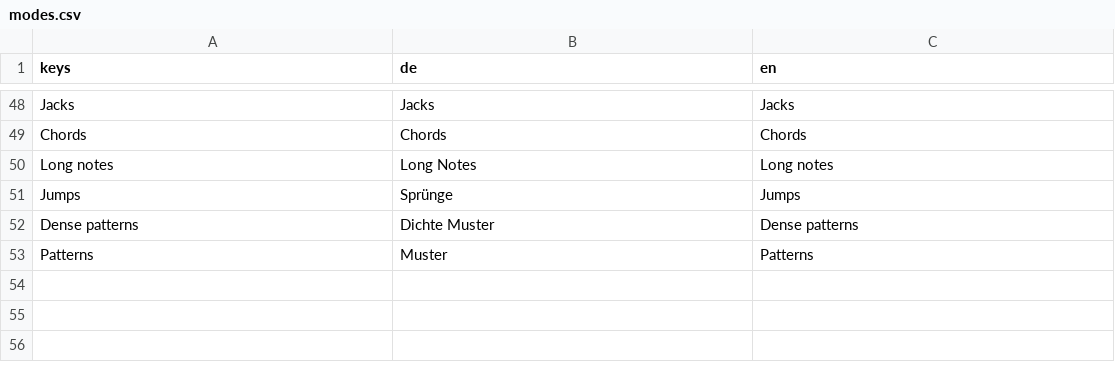
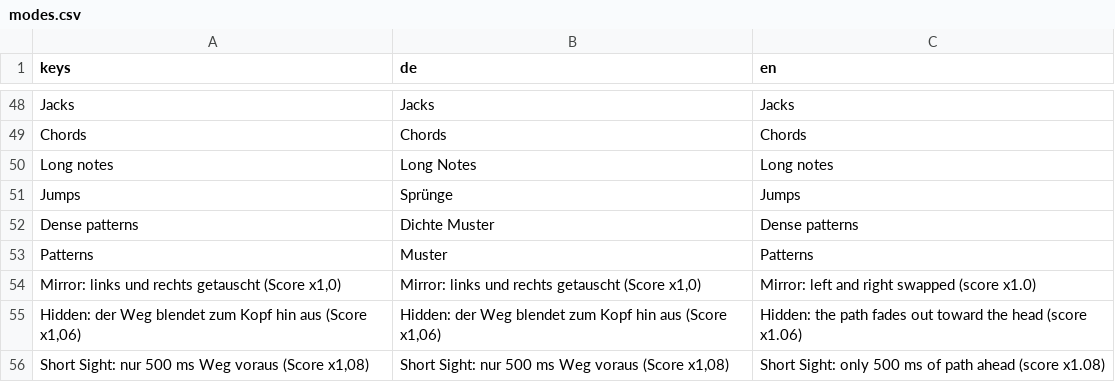
Before and after one commit to Vyrenbusiness-source/TETHRA, a CSV file: translations/modes.csv, drawn as a sheet; only a part is shown, gaps mark what is left out; the diff names each change by its address in the sheet, - before the commit and + after, or states it on an @@ line.

```diff
--- a/translations/modes.csv
+++ b/translations/modes.csv
+row 54: Mirror: links und rechts getauscht (Score x1,0) | Mirror: links und rechts getauscht (Score x1,0) | Mirror: left and right swapped (score x1.0)
+row 55: Hidden: der Weg blendet zum Kopf hin aus (Score x1,06) | Hidden: der Weg blendet zum Kopf hin aus (Score x1,06) | Hidden: the path fades out toward the head (score x1.06)
+row 56: Short Sight: nur 500 ms Weg voraus (Score x1,08) | Short Sight: nur 500 ms Weg voraus (Score x1,08) | Short Sight: only 500 ms of path ahead (score x1.08)
```
Also changed, not shown: 7 other files.
